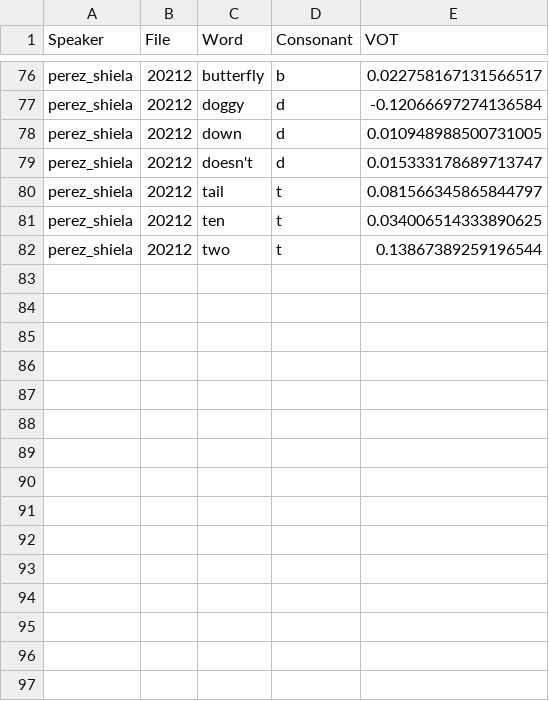
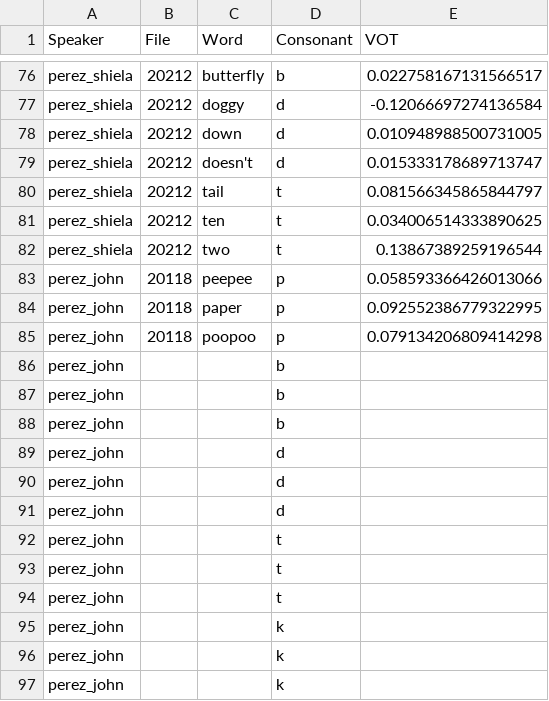
Before and after one commit to paynesa/bilingual-vot, a CSV file: eng_vot_data.csv, drawn as a sheet; only a part is shown, gaps mark what is left out; the diff names each change by its address in the sheet, - before the commit and + after, or states it on an @@ line.

Commit message:
john english p done

```diff
--- a/eng_vot_data.csv
+++ b/eng_vot_data.csv
+row 83: perez_john | 20118 | peepee | p | 0.058593366426013066
+row 84: perez_john | 20118 | paper | p | 0.092552386779322995
+row 85: perez_john | 20118 | poopoo | p | 0.079134206809414298
+row 86: perez_john |  |  | b
+row 87: perez_john |  |  | b
+row 88: perez_john |  |  | b
+row 89: perez_john |  |  | d
+row 90: perez_john |  |  | d
+row 91: perez_john |  |  | d
+row 92: perez_john |  |  | t
+row 93: perez_john |  |  | t
+row 94: perez_john |  |  | t
+row 95: perez_john |  |  | k
+row 96: perez_john |  |  | k
+row 97: perez_john |  |  | k
```
Also changed, not shown: 5 other files.
